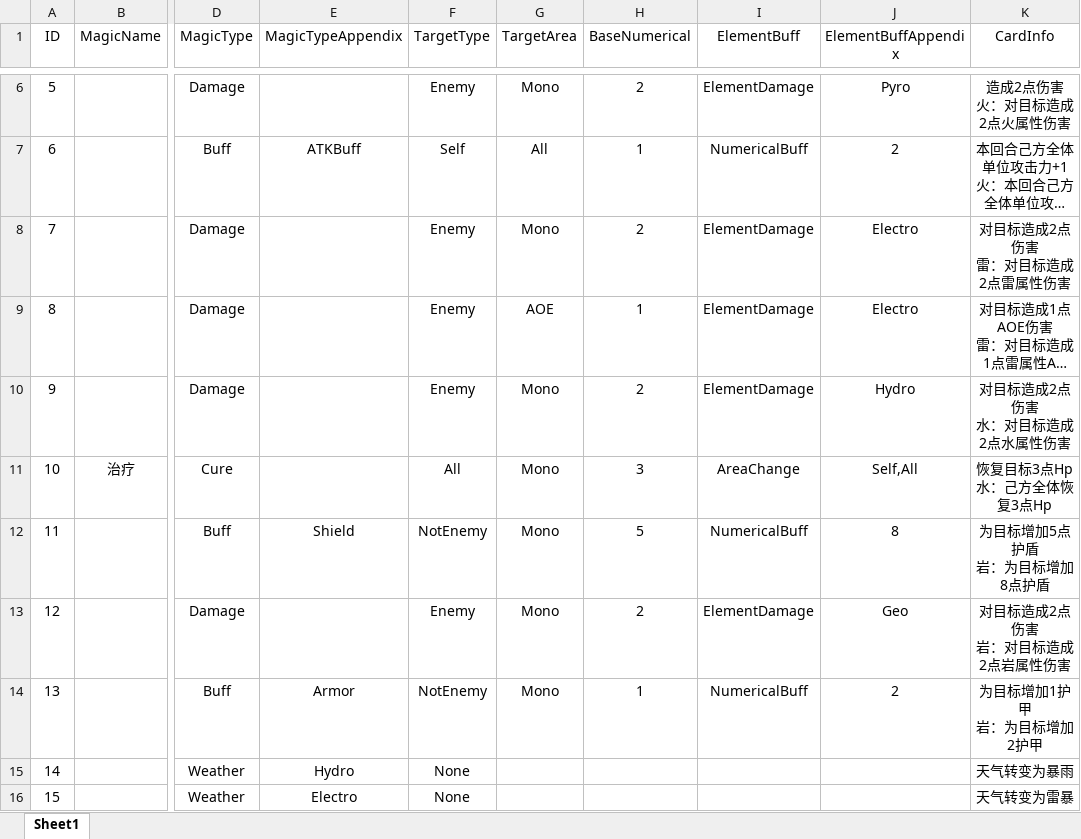
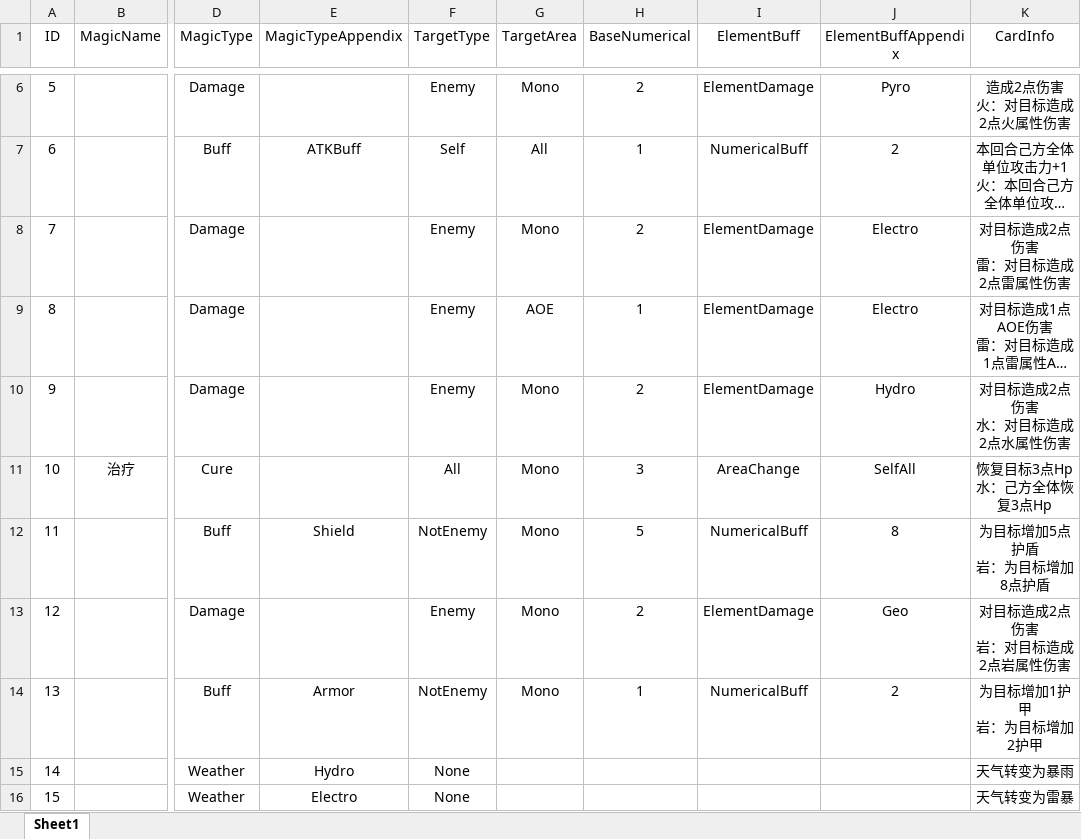
Before and after one commit to genpai-impact/genpai, an Excel workbook: Assets/Resources/Data/SpellCardData.xlsx, sheet Sheet1, drawn as a sheet; only a part is shown, gaps mark what is left out; long unchanged cells end in …; values as stored, in another font and other column widths than the file's, no borders; the diff names each change by its address in the sheet, - before the commit and + after, or states it on an @@ line.

```diff
--- a/Assets/Resources/Data/SpellCardData.xlsx (sheet Sheet1)
+++ b/Assets/Resources/Data/SpellCardData.xlsx (sheet Sheet1)
-J11 (ElementBuffAppendix): Self,All
+J11 (ElementBuffAppendix): SelfAll
```
Also changed, not shown: 4 other files.
